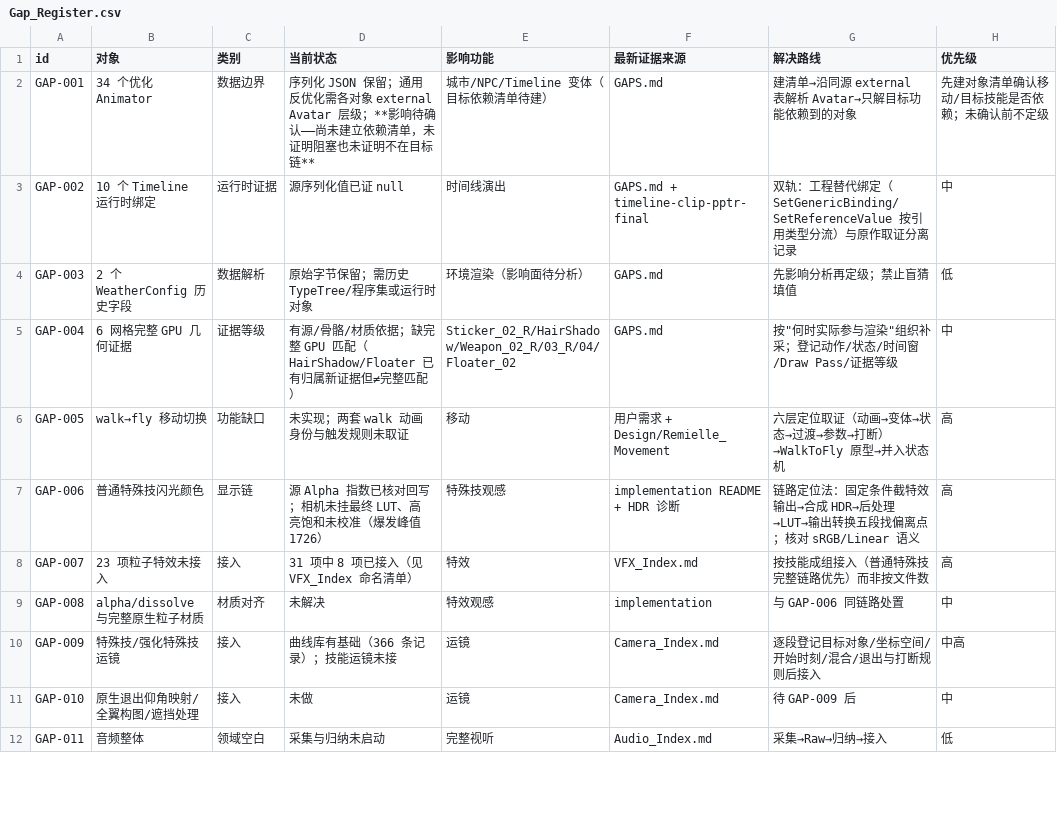
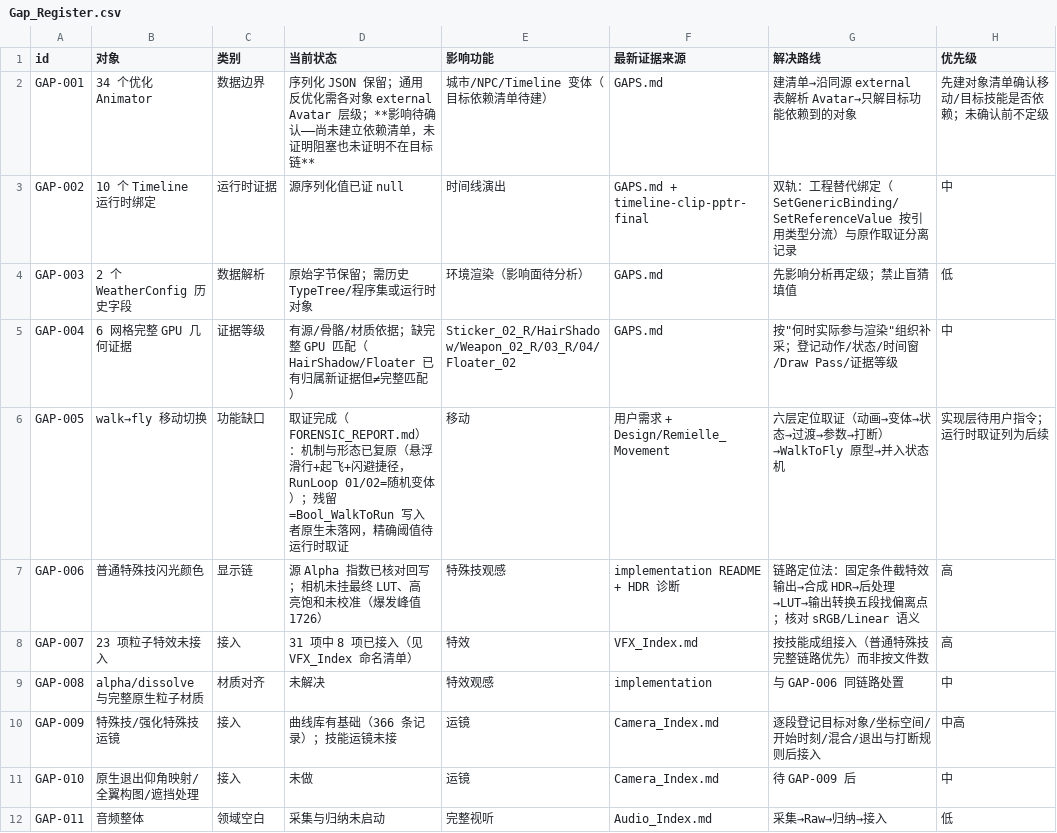
Before and after one commit to danielkongcau-del/RemiController, a CSV file: 00_ProjectHub/Inventory/Gap_Register.csv, drawn as a sheet; only a part is shown.

Commit message:
Walk→Run/Fly 完整取证：FORENSIC_REPORT + 机器证据 JSON——机制存在且形态复原（RunLoop=零髖部方差悬浮滑行、Walk_to_Run 含 +0.28m 起飞、闪避独立入口、RunLoop 01/02=每秒25%随机换型、IsMovingDelay=0.1s 停止宽限、FrameCount=60fps authored）；Bool_WalkToRun 写入者静态穷尽未获（原生侧），阈值=UNKNOWN 如实登记

```diff
--- a/00_ProjectHub/Inventory/Gap_Register.csv
+++ b/00_ProjectHub/Inventory/Gap_Register.csv
@@ -5,3 +5,3 @@ GAP-003,2 个 WeatherConfig 历史字段,数据解析,原始字节保留；需
 GAP-004,6 网格完整 GPU 几何证据,证据等级,有源/骨骼/材质依据；缺完整 GPU 匹配（HairShadow/Floater 已有归属新证据但≠完整匹配）,Sticker_02_R/HairShadow/Weapon_02_R/03_R/04/Floater_02,GAPS.md,"按""何时实际参与渲染""组织补采；登记动作/状态/时间窗/Draw Pass/证据等级",中
-GAP-005,walk→fly 移动切换,功能缺口,未实现；两套 walk 动画身份与触发规则未取证,移动,用户需求 + Design/Remielle_Movement,六层定位取证（动画→变体→状态→过渡→参数→打断）→WalkToFly 原型→并入状态机,高
+GAP-005,walk→fly 移动切换,功能缺口,取证完成（FORENSIC_REPORT.md）：机制与形态已复原（悬浮滑行+起飞+闪避捷径，RunLoop 01/02=随机变体）；残留=Bool_WalkToRun 写入者原生未落网，精确阈值待运行时取证,移动,用户需求 + Design/Remielle_Movement,六层定位取证（动画→变体→状态→过渡→参数→打断）→WalkToFly 原型→并入状态机,实现层待用户指令；运行时取证列为后续
 GAP-006,普通特殊技闪光颜色,显示链,源 Alpha 指数已核对回写；相机未挂最终 LUT、高亮饱和未校准（爆发峰值 1726）,特殊技观感,implementation README + HDR 诊断,链路定位法：固定条件截特效输出→合成 HDR→后处理→LUT→输出转换五段找偏离点；核对 sRGB/Linear 语义,高
```
Also changed, not shown: 7 other files.
